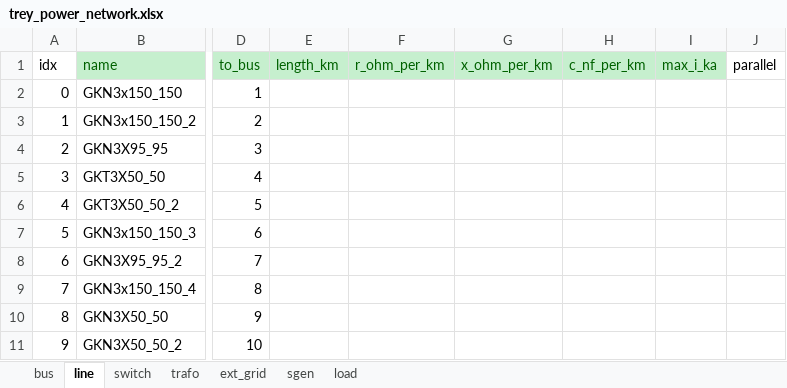
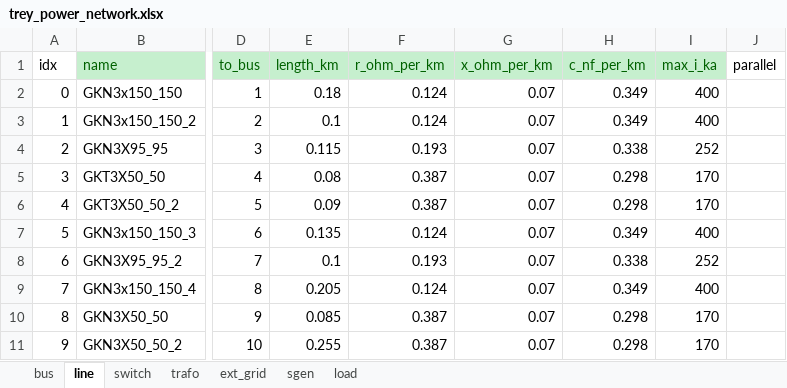
Before and after one commit to karim-bergoug/rhtlab_DKM, an Excel workbook: Projet-Groupe1-DKM/data/trey_power_network.xlsx, sheet line, drawn as a sheet; only a part is shown, gaps mark what is left out; values as stored, in another font and other column widths than the file's, no borders; the diff covers the shown part only; the diff names each change by its address in the sheet, - before the commit and + after, or states it on an @@ line.

Commit message:
modification fichier Excel

```diff
--- a/Projet-Groupe1-DKM/data/trey_power_network.xlsx (sheet line)
+++ b/Projet-Groupe1-DKM/data/trey_power_network.xlsx (sheet line)
-E2 (length_km): (empty)
+E2 (length_km): 0.18
-F2:F3 (r_ohm_per_km): (empty)
+F2:F3 (r_ohm_per_km): 0.124
-G2:G11 (x_ohm_per_km): (empty)
+G2:G11 (x_ohm_per_km): 0.07
-H2:H3 (c_nf_per_km): (empty)
+H2:H3 (c_nf_per_km): 0.349
-I2:I3 (max_i_ka): (empty)
+I2:I3 (max_i_ka): 400
-E3 (length_km): (empty)
+E3 (length_km): 0.1
-E4 (length_km): (empty)
+E4 (length_km): 0.115
-F4 (r_ohm_per_km): (empty)
+F4 (r_ohm_per_km): 0.193
-H4 (c_nf_per_km): (empty)
+H4 (c_nf_per_km): 0.338
-I4 (max_i_ka): (empty)
+I4 (max_i_ka): 252
-E5 (length_km): (empty)
+E5 (length_km): 0.08
-F5:F6 (r_ohm_per_km): (empty)
+F5:F6 (r_ohm_per_km): 0.387
-H5:H6 (c_nf_per_km): (empty)
+H5:H6 (c_nf_per_km): 0.298
-I5:I6 (max_i_ka): (empty)
+I5:I6 (max_i_ka): 170
-E6 (length_km): (empty)
+E6 (length_km): 0.09
-E7 (length_km): (empty)
+E7 (length_km): 0.135
-F7 (r_ohm_per_km): (empty)
+F7 (r_ohm_per_km): 0.124
-H7 (c_nf_per_km): (empty)
+H7 (c_nf_per_km): 0.349
-I7 (max_i_ka): (empty)
+I7 (max_i_ka): 400
-E8 (length_km): (empty)
+E8 (length_km): 0.1
-F8 (r_ohm_per_km): (empty)
+F8 (r_ohm_per_km): 0.193
-H8 (c_nf_per_km): (empty)
+H8 (c_nf_per_km): 0.338
-I8 (max_i_ka): (empty)
+I8 (max_i_ka): 252
-E9 (length_km): (empty)
+E9 (length_km): 0.205
-F9 (r_ohm_per_km): (empty)
+F9 (r_ohm_per_km): 0.124
-H9 (c_nf_per_km): (empty)
+H9 (c_nf_per_km): 0.349
-I9 (max_i_ka): (empty)
+I9 (max_i_ka): 400
-E10 (length_km): (empty)
+E10 (length_km): 0.085
-F10:F11 (r_ohm_per_km): (empty)
+F10:F11 (r_ohm_per_km): 0.387
-H10:H11 (c_nf_per_km): (empty)
+H10:H11 (c_nf_per_km): 0.298
-I10:I11 (max_i_ka): (empty)
+I10:I11 (max_i_ka): 170
-E11 (length_km): (empty)
+E11 (length_km): 0.255
```
Also changed, not shown: 5 edited cells elsewhere in this sheet, sheet bus, sheet ext_grid, sheet trafo.
